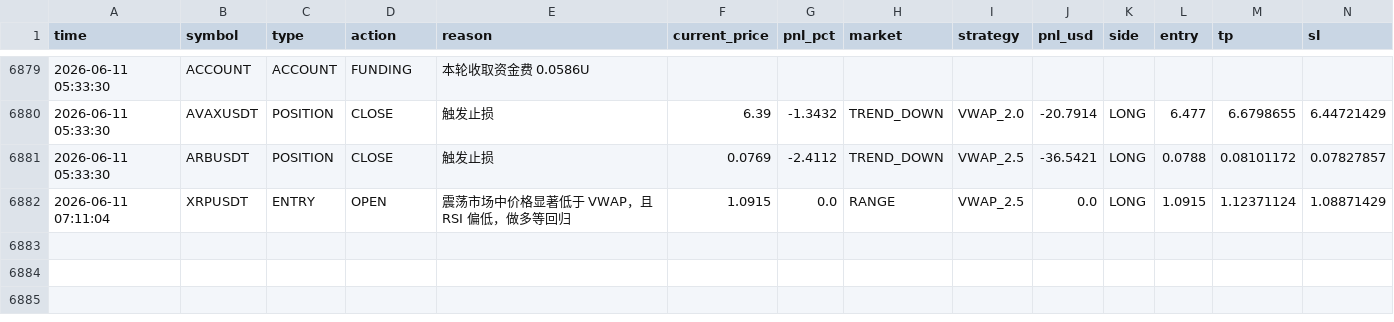
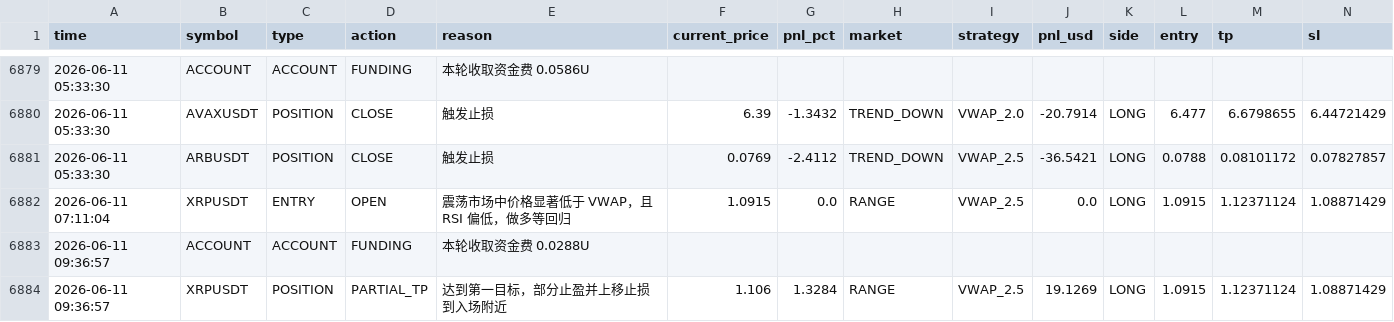
Before and after one commit to jihong0726/Back-Test, a CSV file: reports/decision_log.csv, drawn as a sheet; only a part is shown, gaps mark what is left out; rows hold the shown columns only; the diff names each change by its address in the sheet, - before the commit and + after, or states it on an @@ line.

```diff
--- a/reports/decision_log.csv
+++ b/reports/decision_log.csv
+row 6883: 2026-06-11 09:36:57 | ACCOUNT | ACCOUNT | FUNDING | 本轮收取资金费 0.0288U
+row 6884: 2026-06-11 09:36:57 | XRPUSDT | POSITION | PARTIAL_TP | 达到第一目标，部分止盈并上移止损到入场附近 | 1.106 | 1.3284 | RANGE | VWAP_2.5 | 19.1269 | LONG | 1.0915 | 1.12371124 | 1.08871429
```
Also changed, not shown: 5 other files.
